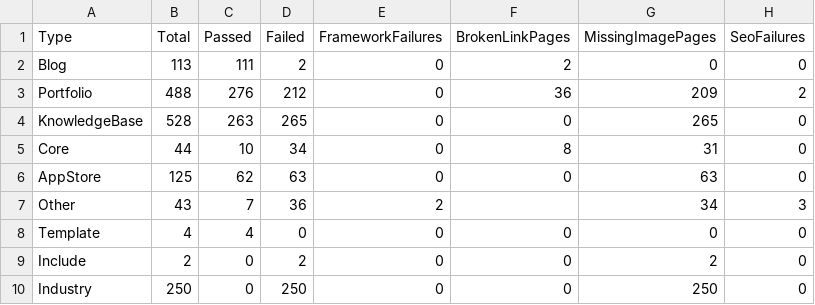
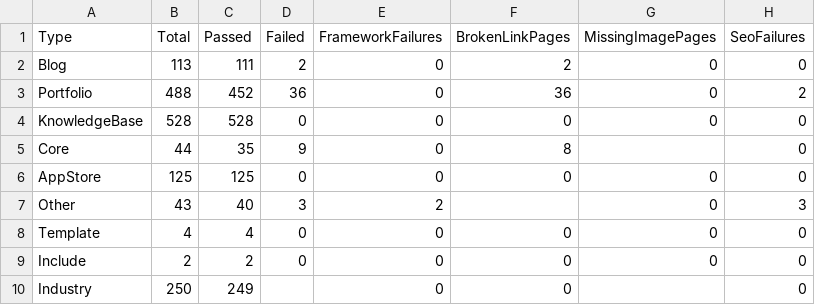
Before and after one commit to WebActCos/webact-redesign, a CSV file: tools/audit/reports/v2/summary.csv, drawn as a sheet.

```diff
--- a/tools/audit/reports/v2/summary.csv
+++ b/tools/audit/reports/v2/summary.csv
@@ -2,9 +2,9 @@
 "Blog","113","111","2","0","2","0","0"
-"Portfolio","488","276","212","0","36","209","2"
-"KnowledgeBase","528","263","265","0","0","265","0"
-"Core","44","10","34","0","8","31","0"
-"AppStore","125","62","63","0","0","63","0"
-"Other","43","7","36","2",,"34","3"
+"Portfolio","488","452","36","0","36","0","2"
+"KnowledgeBase","528","528","0","0","0","0","0"
+"Core","44","35","9","0","8",,"0"
+"AppStore","125","125","0","0","0","0","0"
+"Other","43","40","3","2",,"0","3"
 "Template","4","4","0","0","0","0","0"
-"Include","2","0","2","0","0","2","0"
-"Industry","250","0","250","0","0","250","0"
+"Include","2","2","0","0","0","0","0"
+"Industry","250","249",,"0","0",,"0"
```
Also changed, not shown: tools/audit/reports/v2/framework-failures.csv, tools/audit/reports/v2/seo-failures.csv, 5 other files.
